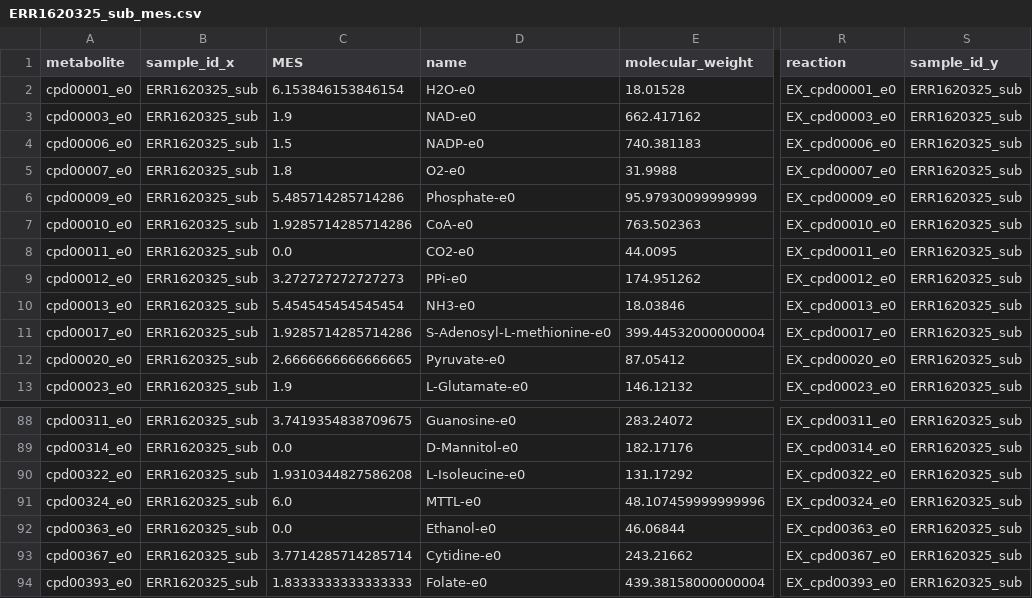
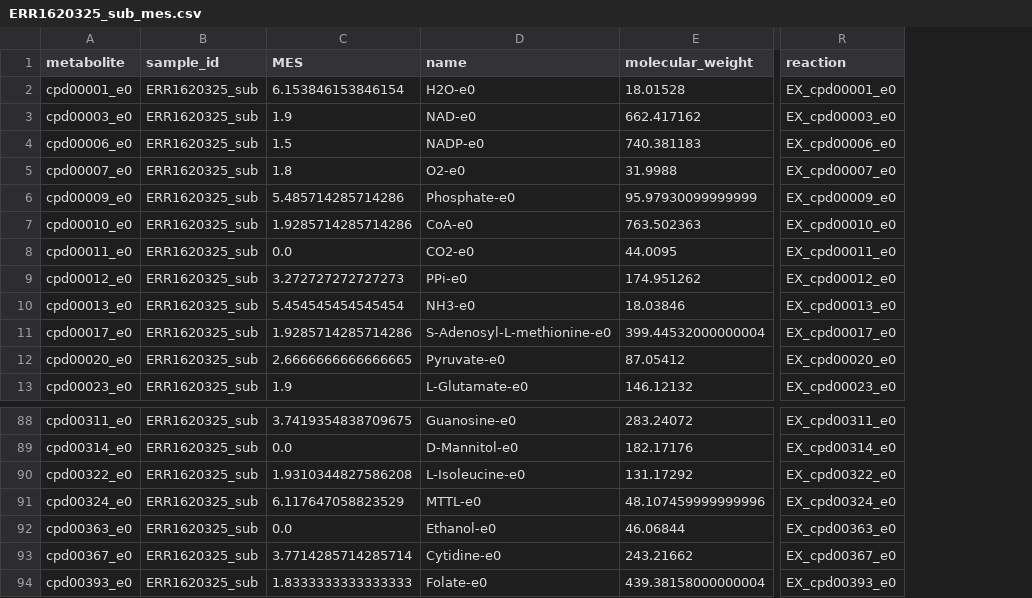
Before and after one commit to vrmarcelino/MetaModels_SummerSchool, a CSV file: Scale_Results/2_Exchanges/ERR1620325_sub_mes.csv, drawn as a sheet; only a part is shown, gaps mark what is left out; the diff names each change by its address in the sheet, - before the commit and + after, or states it on an @@ line.

```diff
--- a/Scale_Results/2_Exchanges/ERR1620325_sub_mes.csv
+++ b/Scale_Results/2_Exchanges/ERR1620325_sub_mes.csv
-column S (sample_id_y), rows 2-13: all ERR1620325_sub; rows 88-94: all ERR1620325_sub
-B1: sample_id_x
+B1: sample_id
-C91 (MES): 6.0
+C91 (MES): 6.117647058823529
```
Also changed, not shown: Scale_Results/2_Exchanges/ERR1620286_sub_mes.csv, Scale_Results/2_Exchanges/ERR1620289_sub_mes.csv, 15 other files.
